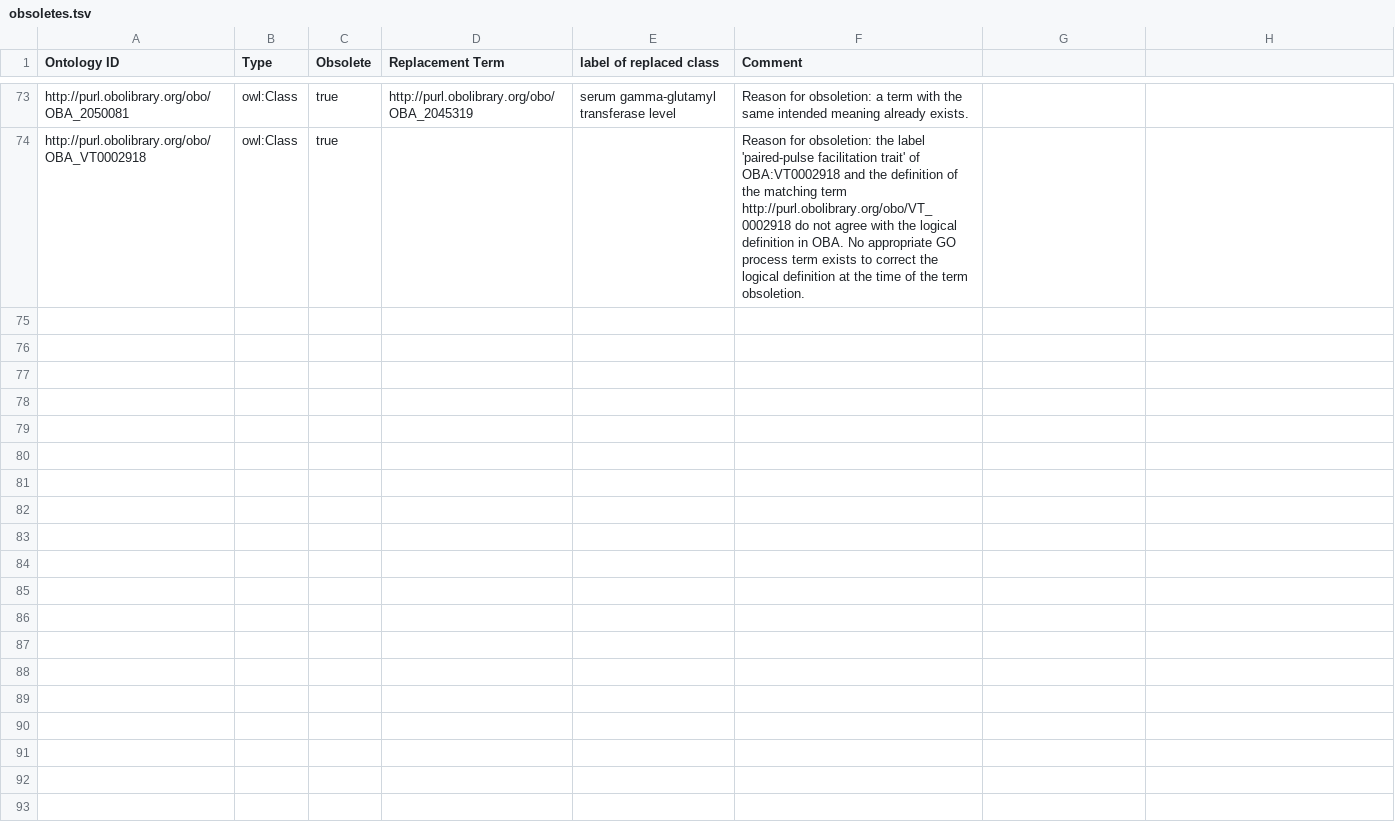
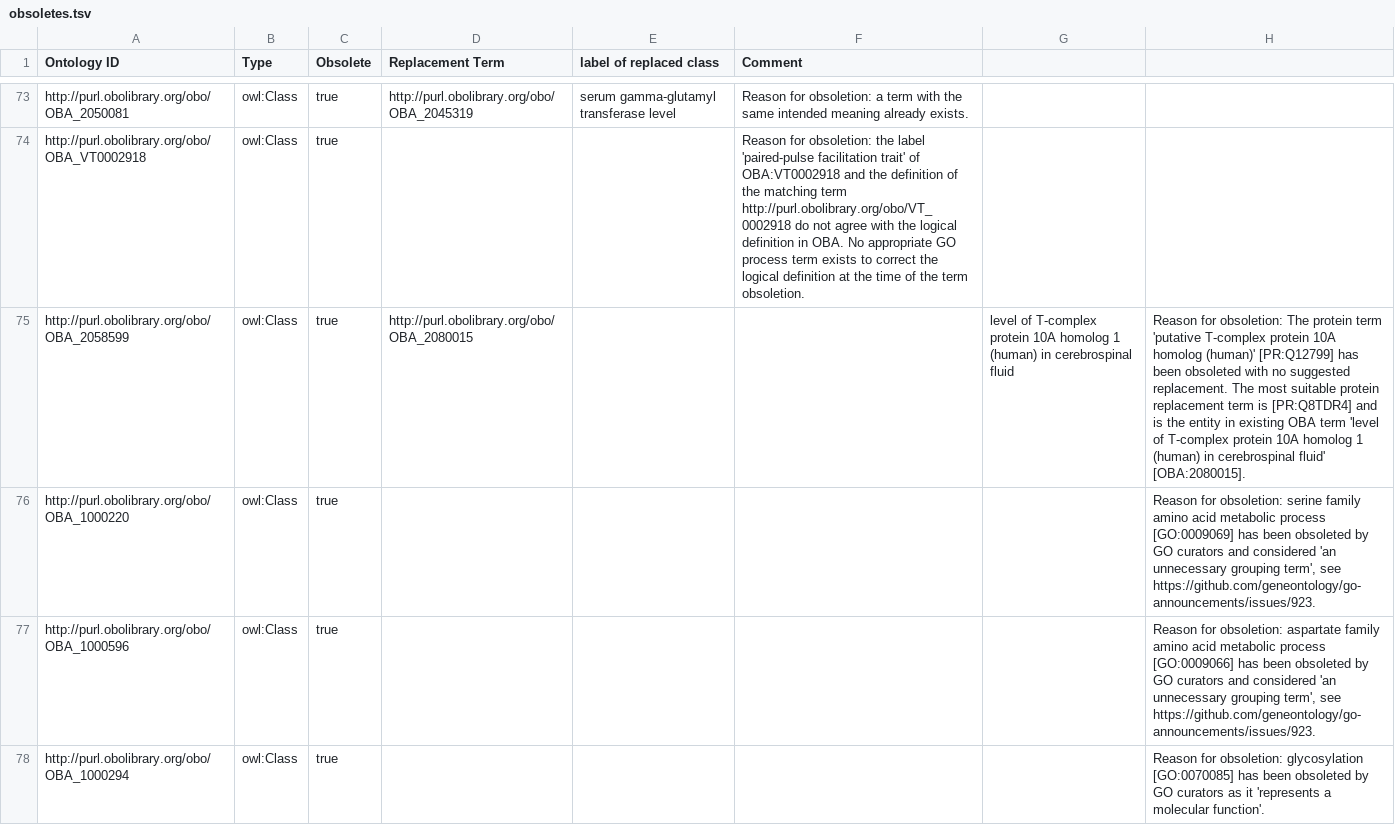
Before and after one commit to obophenotype/bio-attribute-ontology, a TSV file: src/templates/obsoletes.tsv, drawn as a sheet; only a part is shown, gaps mark what is left out; the diff names each change by its address in the sheet, - before the commit and + after, or states it on an @@ line.

Commit message:
Obsolete OBA terms

```diff
--- a/src/templates/obsoletes.tsv
+++ b/src/templates/obsoletes.tsv
+row 75: http://purl.obolibrary.org/obo/OBA_2058599 | owl:Class | true | http://purl.obolibrary.org/obo/OBA_2080015 |  |  | level of T-complex protein 10A homolog 1 (human) in cerebrospinal fluid | Reason for obsoletion: The protein term 'putative T-complex protein 10A homolog (human)' [PR:Q12799] has been obsoleted with no suggested replacement. The most suitable protein replacement term is [PR:Q8TDR4] and is the entity in existing OBA term 'level of T-complex protein 10A homolog 1 (human) in cerebrospinal fluid' [OBA:2080015].
+row 76: http://purl.obolibrary.org/obo/OBA_1000220 | owl:Class | true |  |  |  |  | Reason for obsoletion: serine family amino acid metabolic process [GO:0009069] has been obsoleted by GO curators and considered 'an unnecessary grouping term', see https://github.com/geneontology/go-announcements/issues/923.
+row 77: http://purl.obolibrary.org/obo/OBA_1000596 | owl:Class | true |  |  |  |  | Reason for obsoletion: aspartate family amino acid metabolic process [GO:0009066] has been obsoleted by GO curators and considered 'an unnecessary grouping term', see https://github.com/geneontology/go-announcements/issues/923.
+row 78: http://purl.obolibrary.org/obo/OBA_1000294 | owl:Class | true |  |  |  |  | Reason for obsoletion: glycosylation [GO:0070085] has been obsoleted by GO curators as it 'represents a molecular function'.
```
Also changed, not shown: 1 other file.
